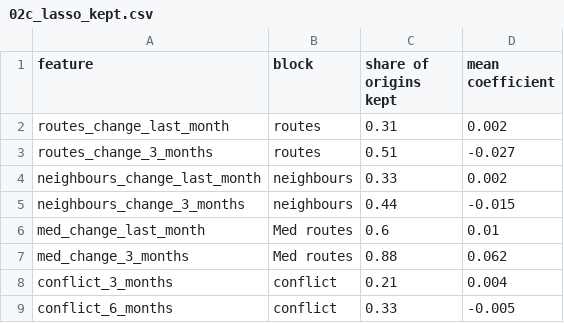
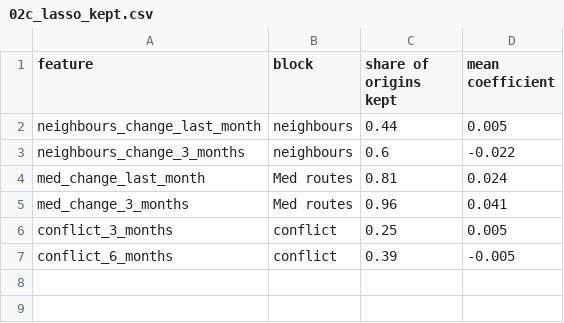
Before and after one commit to axe3010/dsf-asylum-forecast-II, a CSV file: output/tables/02c_lasso_kept.csv, drawn as a sheet.

```diff
--- a/output/tables/02c_lasso_kept.csv
+++ b/output/tables/02c_lasso_kept.csv
@@ -1,9 +1,7 @@
 feature,block,share of origins kept,mean coefficient
-routes_change_last_month,routes,0.31,0.002
-routes_change_3_months,routes,0.51,-0.027
-neighbours_change_last_month,neighbours,0.33,0.002
-neighbours_change_3_months,neighbours,0.44,-0.015
-med_change_last_month,Med routes,0.6,0.01
-med_change_3_months,Med routes,0.88,0.062
-conflict_3_months,conflict,0.21,0.004
-conflict_6_months,conflict,0.33,-0.005
+neighbours_change_last_month,neighbours,0.44,0.005
+neighbours_change_3_months,neighbours,0.6,-0.022
+med_change_last_month,Med routes,0.81,0.024
+med_change_3_months,Med routes,0.96,0.041
+conflict_3_months,conflict,0.25,0.005
+conflict_6_months,conflict,0.39,-0.005
```
Also changed, not shown: output/tables/03_block_contribution.csv, output/tables/03_extra_by_year_h2.csv, 12 other files.
